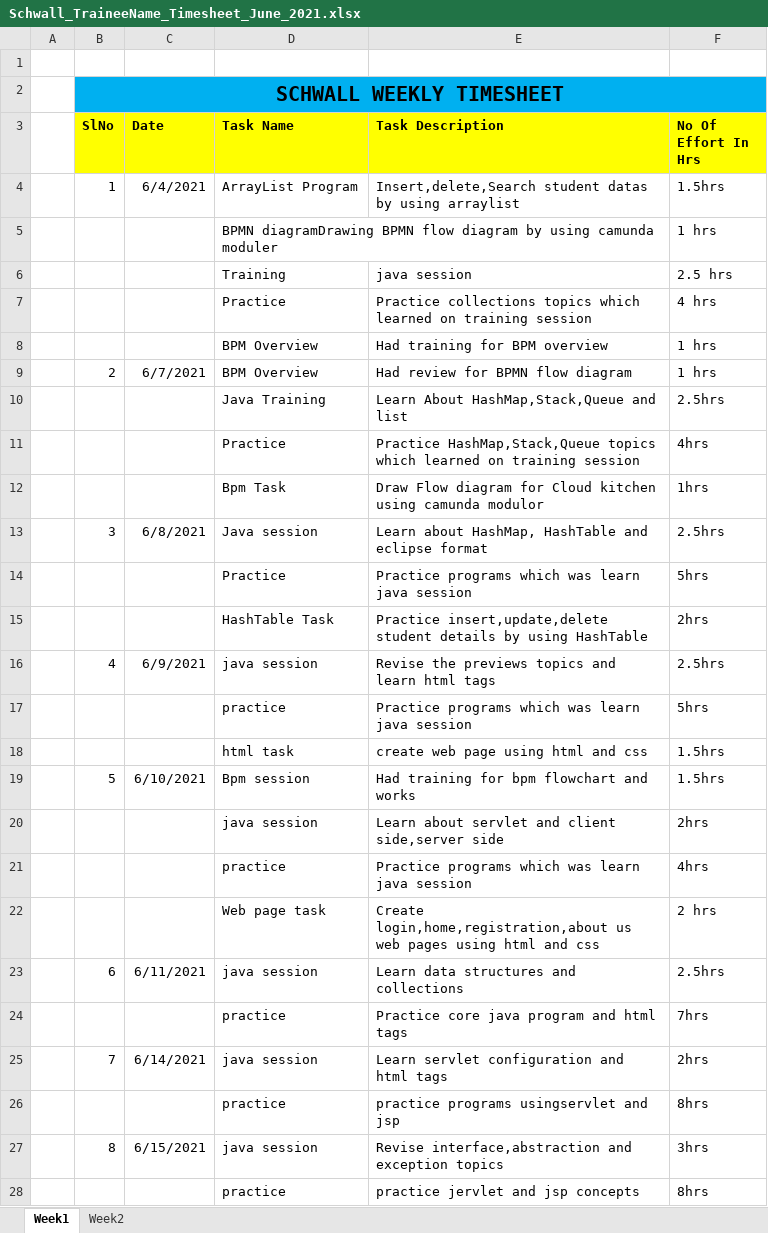
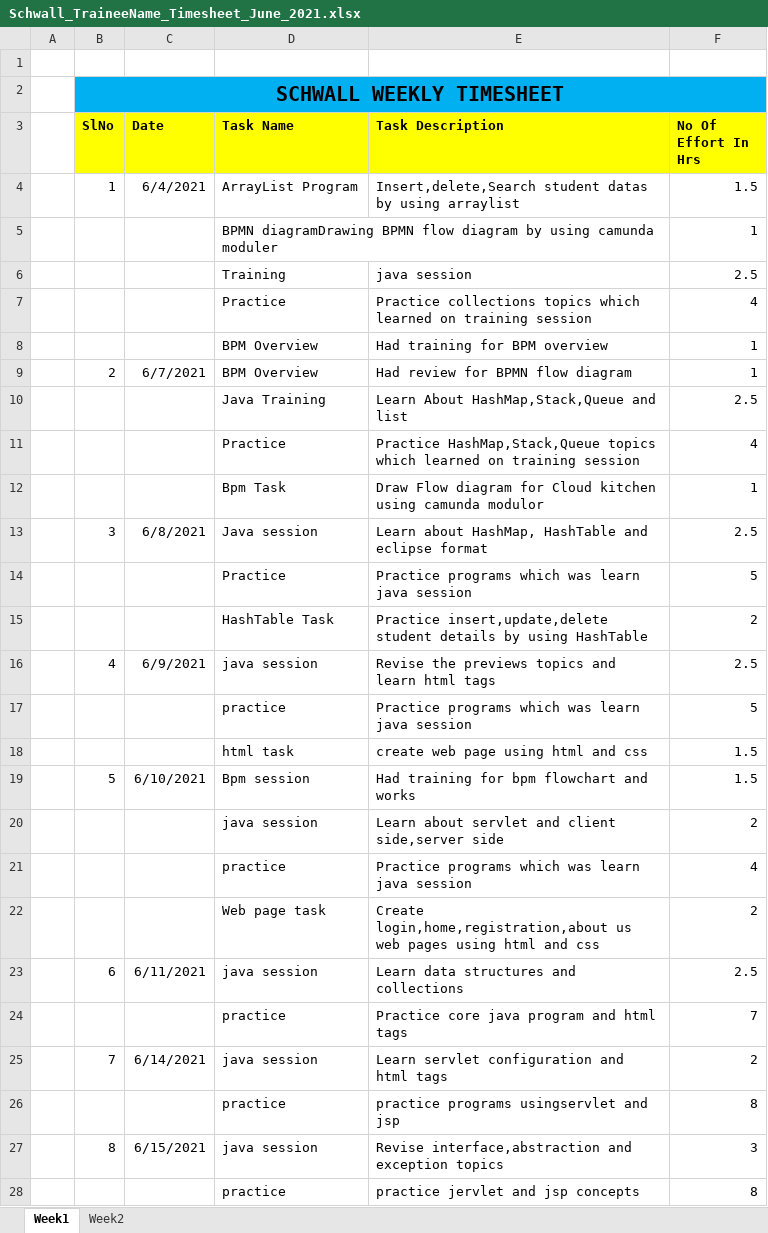
Before and after one commit to Surge-Technology/JavaTraining-Batch1, an Excel workbook: Yuvaraj/Timesheet/Schwall_TraineeName_Timesheet_June_2021.xlsx, sheet Week1, drawn as a sheet; only a part is shown; values as stored, in another font and other column widths than the file's, no borders; the diff covers the shown part only; the diff names each change by its address in the sheet, - before the commit and + after, or states it on an @@ line.

Commit message:
Update Schwall_TraineeName_Timesheet_June_2021.xlsx

```diff
--- a/Yuvaraj/Timesheet/Schwall_TraineeName_Timesheet_June_2021.xlsx (sheet Week1)
+++ b/Yuvaraj/Timesheet/Schwall_TraineeName_Timesheet_June_2021.xlsx (sheet Week1)
-F4 (No Of Effort In Hrs): 1.5hrs
+F4 (No Of Effort In Hrs): 1.5
-F5 (No Of Effort In Hrs): 1 hrs
+F5 (No Of Effort In Hrs): 1
-F6 (No Of Effort In Hrs): 2.5 hrs
+F6 (No Of Effort In Hrs): 2.5
-F7 (No Of Effort In Hrs): 4 hrs
+F7 (No Of Effort In Hrs): 4
-F8:F9 (No Of Effort In Hrs): 1 hrs
+F8:F9 (No Of Effort In Hrs): 1
-F10 (No Of Effort In Hrs): 2.5hrs
+F10 (No Of Effort In Hrs): 2.5
-F11 (No Of Effort In Hrs): 4hrs
+F11 (No Of Effort In Hrs): 4
-F12 (No Of Effort In Hrs): 1hrs
+F12 (No Of Effort In Hrs): 1
-F13 (No Of Effort In Hrs): 2.5hrs
+F13 (No Of Effort In Hrs): 2.5
-F14 (No Of Effort In Hrs): 5hrs
+F14 (No Of Effort In Hrs): 5
-F15 (No Of Effort In Hrs): 2hrs
+F15 (No Of Effort In Hrs): 2
-F16 (No Of Effort In Hrs): 2.5hrs
+F16 (No Of Effort In Hrs): 2.5
-F17 (No Of Effort In Hrs): 5hrs
+F17 (No Of Effort In Hrs): 5
-F18:F19 (No Of Effort In Hrs): 1.5hrs
+F18:F19 (No Of Effort In Hrs): 1.5
-F20 (No Of Effort In Hrs): 2hrs
+F20 (No Of Effort In Hrs): 2
-F21 (No Of Effort In Hrs): 4hrs
+F21 (No Of Effort In Hrs): 4
-F22 (No Of Effort In Hrs): 2 hrs
+F22 (No Of Effort In Hrs): 2
-F23 (No Of Effort In Hrs): 2.5hrs
+F23 (No Of Effort In Hrs): 2.5
-F24 (No Of Effort In Hrs): 7hrs
+F24 (No Of Effort In Hrs): 7
-F25 (No Of Effort In Hrs): 2hrs
+F25 (No Of Effort In Hrs): 2
-F26 (No Of Effort In Hrs): 8hrs
+F26 (No Of Effort In Hrs): 8
-F27 (No Of Effort In Hrs): 3hrs
+F27 (No Of Effort In Hrs): 3
-F28 (No Of Effort In Hrs): 8hrs
+F28 (No Of Effort In Hrs): 8
```
Also changed, not shown: 4 added rows and 3 edited cells elsewhere in this sheet.
